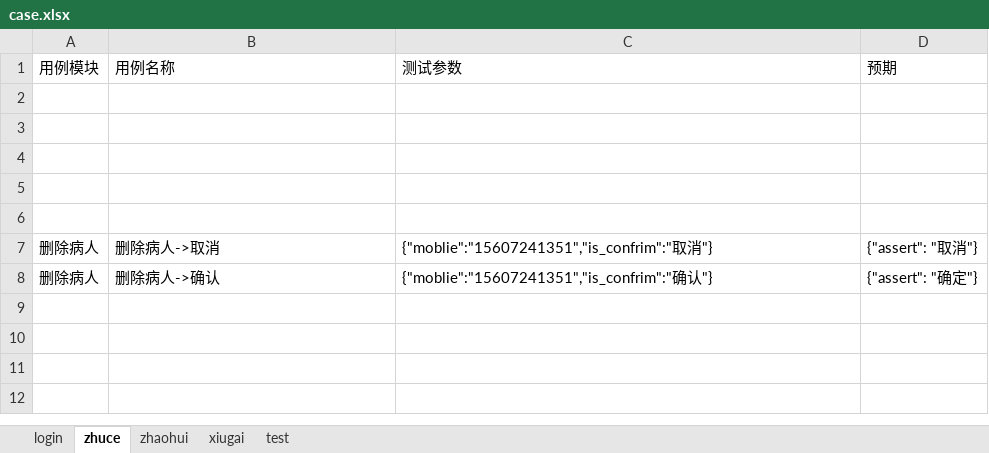
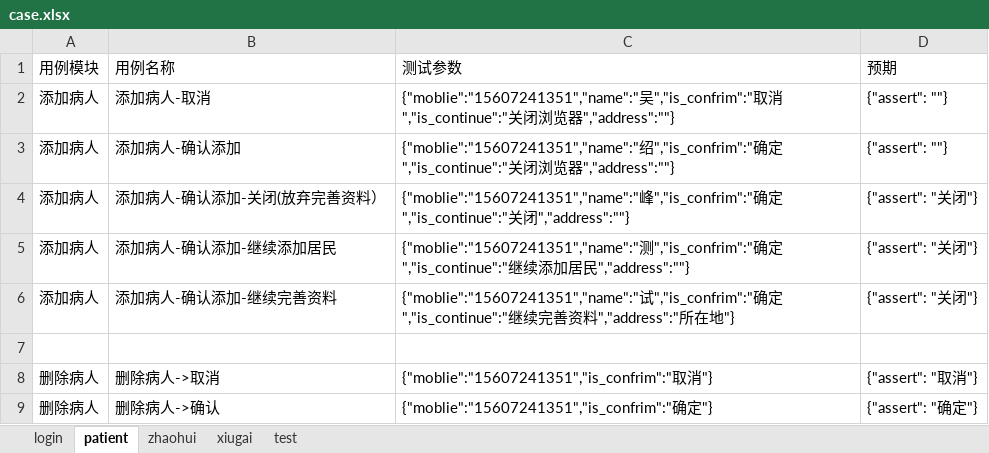
Before and after one commit to shaofeng666/pica_test, an Excel workbook: data/case.xlsx, sheet patient, drawn as a sheet; values as stored, in another font and other column widths than the file's, no borders; addresses are those after the commit; the diff names each change by its address in the sheet, - before the commit and + after, or states it on an @@ line.

```diff
--- a/data/case.xlsx (sheet patient)
+++ b/data/case.xlsx (sheet patient)
-sheet tab: zhuce
+sheet tab: patient
-row 2: (empty)
+row 2: 添加病人 | 添加病人-取消 | {"moblie":"15607241351","name":"吴","is_confrim":"取消","is_continue":"关闭浏览器","address":""} | {"assert": ""}
-row 3: (empty)
+row 3: 添加病人 | 添加病人-确认添加 | {"moblie":"15607241351","name":"绍","is_confrim":"确定","is_continue":"关闭浏览器","address":""} | {"assert": ""}
-row 4: (empty)
+row 4: 添加病人 | 添加病人-确认添加-关闭(放弃完善资料） | {"moblie":"15607241351","name":"峰","is_confrim":"确定","is_continue":"关闭","address":""} | {"assert": "关闭"}
-row 5: (empty)
+row 5: 添加病人 | 添加病人-确认添加-继续添加居民 | {"moblie":"15607241351","name":"测","is_confrim":"确定","is_continue":"继续添加居民","address":""} | {"assert": "关闭"}
+row 6: 添加病人 | 添加病人-确认添加-继续完善资料 | {"moblie":"15607241351","name":"试","is_confrim":"确定","is_continue":"继续完善资料","address":"所在地"} | {"assert": "关闭"}
-C9 (测试参数): {"moblie":"15607241351","is_confrim":"确认"}
+C9 (测试参数): {"moblie":"15607241351","is_confrim":"确定"}
```
Also changed, not shown: sheet login, 3 other files.
